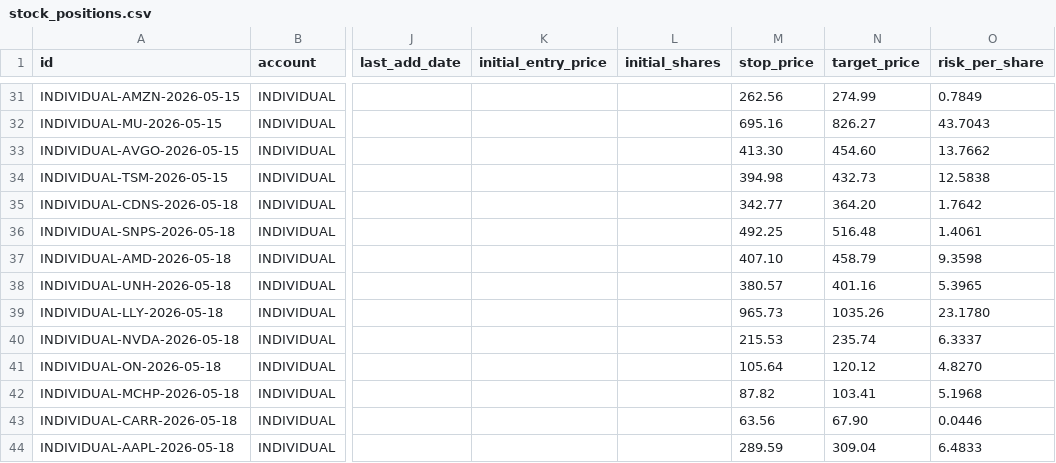
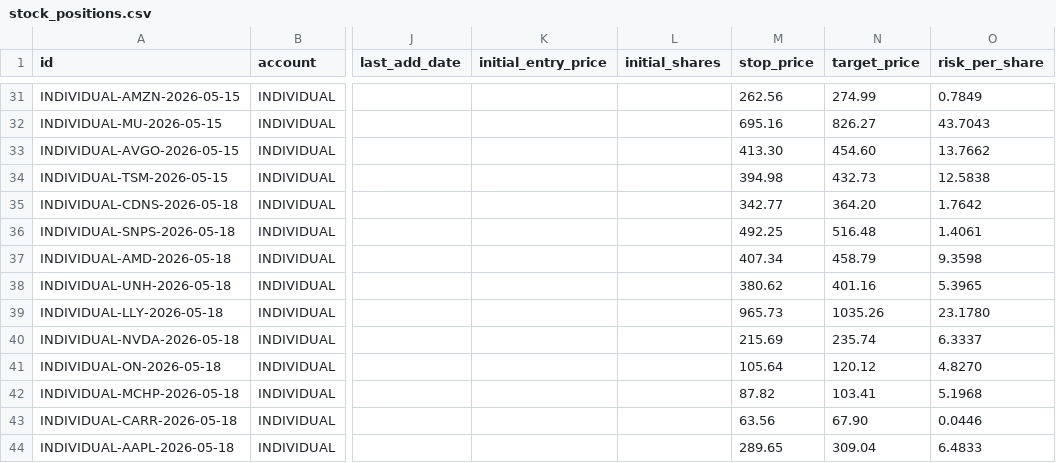
Before and after one commit to SimosProjects/Trading-Screener, a CSV file: stock_positions.csv, drawn as a sheet; only a part is shown, gaps mark what is left out; the diff names each change by its address in the sheet, - before the commit and + after, or states it on an @@ line.

```diff
--- a/stock_positions.csv
+++ b/stock_positions.csv
-M37 (stop_price): 407.10
+M37 (stop_price): 407.34
-M38 (stop_price): 380.57
+M38 (stop_price): 380.62
-M40 (stop_price): 215.53
+M40 (stop_price): 215.69
-M44 (stop_price): 289.59
+M44 (stop_price): 289.65
```
Also changed, not shown: retirement_positions.csv.
